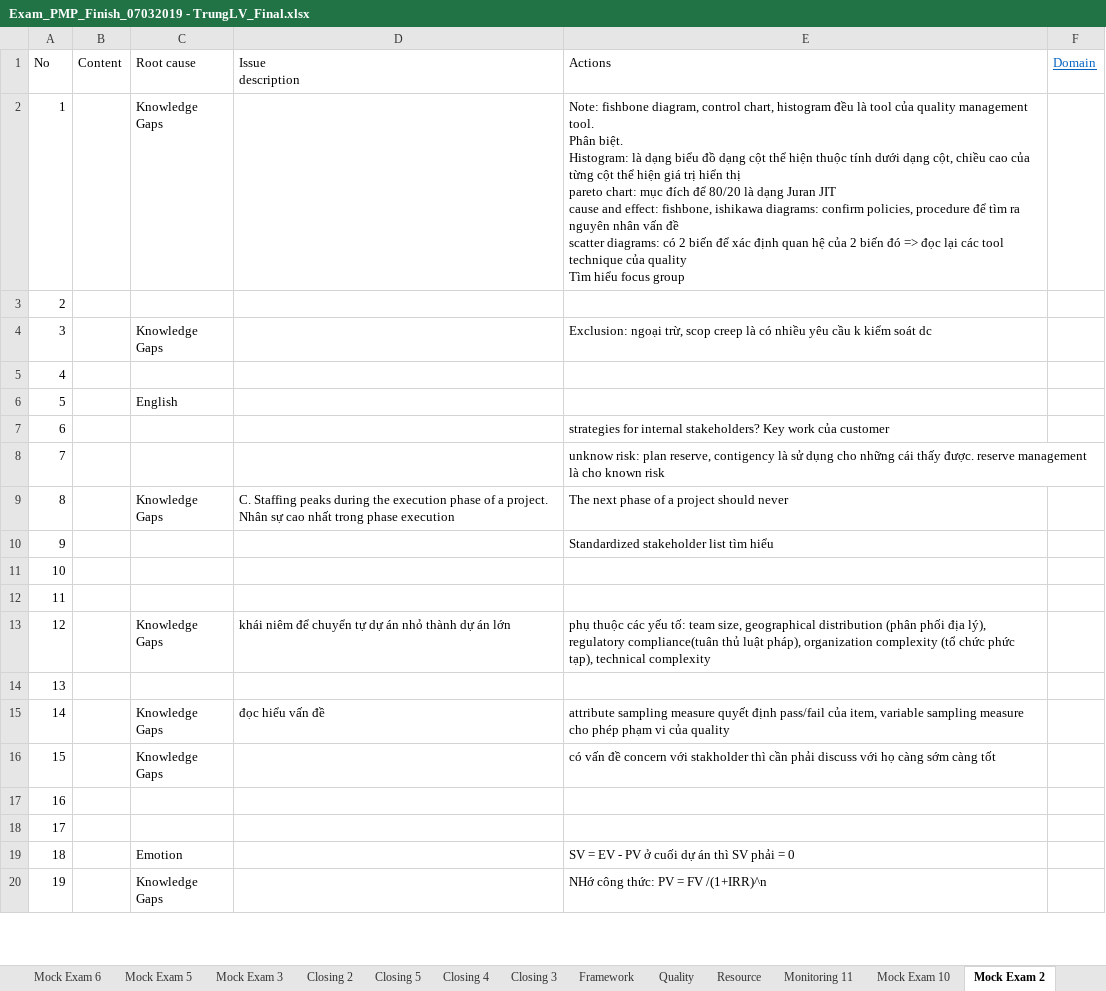
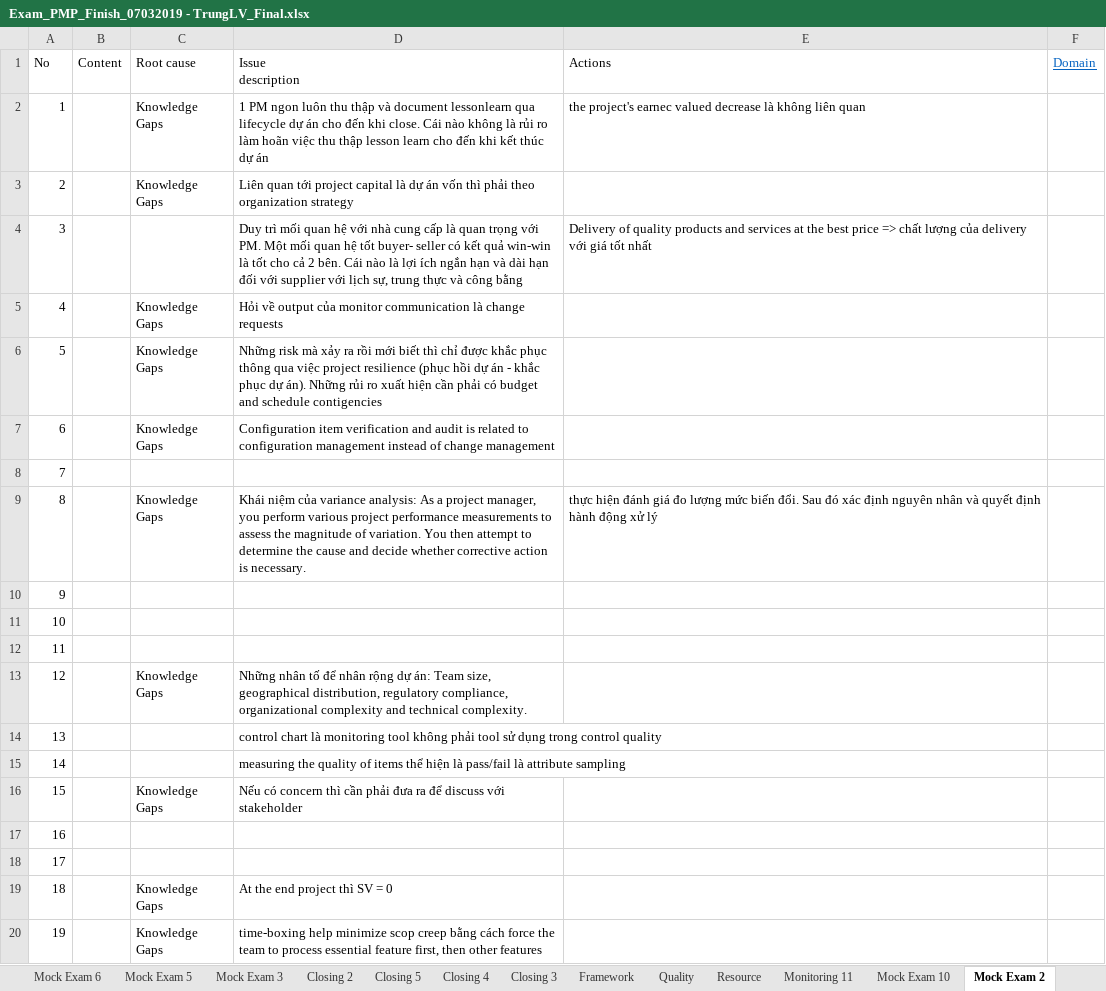
Before and after one commit to trunglv2010/EBill, an Excel workbook: 10_Management/Exam_PMP_Finish_07032019 - TrungLV_Final.xlsx, sheet Mock Exam 2, drawn as a sheet; only a part is shown; values as stored, in another font and other column widths than the file's, no borders; ↵ is a line break in a cell; the diff covers the shown part only; the diff names each change by its address in the sheet, - before the commit and + after, or states it on an @@ line.

Commit message:
khong duoc phep truot

```diff
--- a/10_Management/Exam_PMP_Finish_07032019 - TrungLV_Final.xlsx (sheet Mock Exam 2)
+++ b/10_Management/Exam_PMP_Finish_07032019 - TrungLV_Final.xlsx (sheet Mock Exam 2)
-D2 (Issue description): (empty)
+D2 (Issue description): 1 PM ngon luôn thu thập và document lessonlearn qua lifecycle dự án cho đến khi close. Cái nào không là rủi ro làm hoãn việc thu thập lesson learn cho đến khi kết thúc dự án
-E2 (Actions): Note: fishbone diagram, control chart, histogram đều là tool của quality management tool. ↵ Phân biệt. ↵ Histogram: là dạng biểu đồ dạng cột thể hiện thuộc tính dưới dạng cột, chiều cao của từng cột thể hiện giá trị hiển thị ↵ pareto chart: mục đích để 80/20 là dạng Juran JIT ↵ cause and effect: fishbone, ishikawa diagrams: confirm policies, procedure để tìm ra nguyên nhân vấn đề ↵ scatter diagrams: có 2 biến để xác định quan hệ của 2 biến đó => đọc lại các tool technique của quality ↵ Tìm hiểu focus group
+E2 (Actions): the project's earnec valued decrease là không liên quan
-C3 (Root cause): (empty)
+C3 (Root cause): Knowledge Gaps
-D3 (Issue description): (empty)
+D3 (Issue description): Liên quan tới project capital là dự án vốn thì phải theo organization strategy
-C4 (Root cause): Knowledge Gaps
+C4 (Root cause): (empty)
-D4 (Issue description): (empty)
+D4 (Issue description): Duy trì mối quan hệ với nhà cung cấp là quan trọng với PM. Một mối quan hệ tốt buyer- seller có kết quả win-win là tốt cho cả 2 bên. Cái nào là lợi ích ngắn hạn và dài hạn đối với supplier với lịch sự, trung thực và công bằng
-E4 (Actions): Exclusion: ngoại trừ, scop creep là có nhiều yêu cầu k kiểm soát dc
+E4 (Actions): Delivery of quality products and services at the best price => chất lượng của delivery với giá tốt nhất
-C5 (Root cause): (empty)
+C5 (Root cause): Knowledge Gaps
-D5 (Issue description): (empty)
+D5 (Issue description): Hỏi về output của monitor communication là change requests
-C6 (Root cause): English
+C6 (Root cause): Knowledge Gaps
-D6 (Issue description): (empty)
+D6 (Issue description): Những risk mà xảy ra rồi mới biết thì chỉ được khắc phục thông qua việc project resilience (phục hồi dự án - khắc phục dự án). Những rủi ro xuất hiện cần phải có budget and schedule contigencies
-C7 (Root cause): (empty)
+C7 (Root cause): Knowledge Gaps
-D7 (Issue description): (empty)
+D7 (Issue description): Configuration item verification and audit is related to configuration management instead of change management
-E7 (Actions): strategies for internal stakeholders? Key work của customer
+E7 (Actions): (empty)
-E8 (Actions): unknow risk: plan reserve, contigency là sử dụng cho những cái thấy được. reserve management là cho known risk
+E8 (Actions): (empty)
-D9 (Issue description): C. Staffing peaks during the execution phase of a project. Nhân sự cao nhất trong phase execution
+D9 (Issue description): Khái niệm của variance analysis: As a project manager, you perform various project performance measurements to assess the magnitude of variation. You then attempt to determine the cause and decide whether corrective action is necessary.
-E9 (Actions): The next phase of a project should never
+E9 (Actions): thực hiện đánh giá đo lượng mức biến đổi. Sau đó xác định nguyên nhân và quyết định hành động xử lý
-E10 (Actions): Standardized stakeholder list tìm hiểu
+E10 (Actions): (empty)
-D13 (Issue description): khái niêm để chuyển tự dự án nhỏ thành dự án lớn
+D13 (Issue description): Những nhân tố để nhân rộng dự án: Team size, geographical distribution, regulatory compliance, organizational complexity and technical complexity.
-E13 (Actions): phụ thuộc các yếu tố: team size, geographical distribution (phân phối địa lý), regulatory compliance(tuân thủ luật pháp), organization complexity (tổ chức phức tạp), technical complexity
+E13 (Actions): (empty)
-D14 (Issue description): (empty)
+D14 (Issue description): control chart là monitoring tool không phải tool sử dụng trong control quality
-C15 (Root cause): Knowledge Gaps
+C15 (Root cause): (empty)
-D15 (Issue description): đọc hiểu vấn đề
+D15 (Issue description): measuring the quality of items thể hiện là pass/fail là attribute sampling
-E15 (Actions): attribute sampling measure quyết định pass/fail của item, variable sampling measure cho phép phạm vi của quality
+E15 (Actions): (empty)
-D16 (Issue description): (empty)
+D16 (Issue description): Nếu có concern thì cần phải đưa ra để discuss với stakeholder
-E16 (Actions): có vấn đề concern với stakholder thì cần phải discuss với họ càng sớm càng tốt
+E16 (Actions): (empty)
-C19 (Root cause): Emotion
+C19 (Root cause): Knowledge Gaps
-D19 (Issue description): (empty)
+D19 (Issue description): At the end project thì SV = 0
-E19 (Actions): SV = EV - PV ở cuối dự án thì SV phải = 0
+E19 (Actions): (empty)
-D20 (Issue description): (empty)
+D20 (Issue description): time-boxing help minimize scop creep bằng cách force the team to process essential feature first, then other features
-E20 (Actions): NHớ công thức: PV = FV /(1+IRR)^n
+E20 (Actions): (empty)
```
Also changed, not shown: 39 edited cells elsewhere in this sheet, sheet Initiating 1, sheet Initiating 2, sheet study plan.
